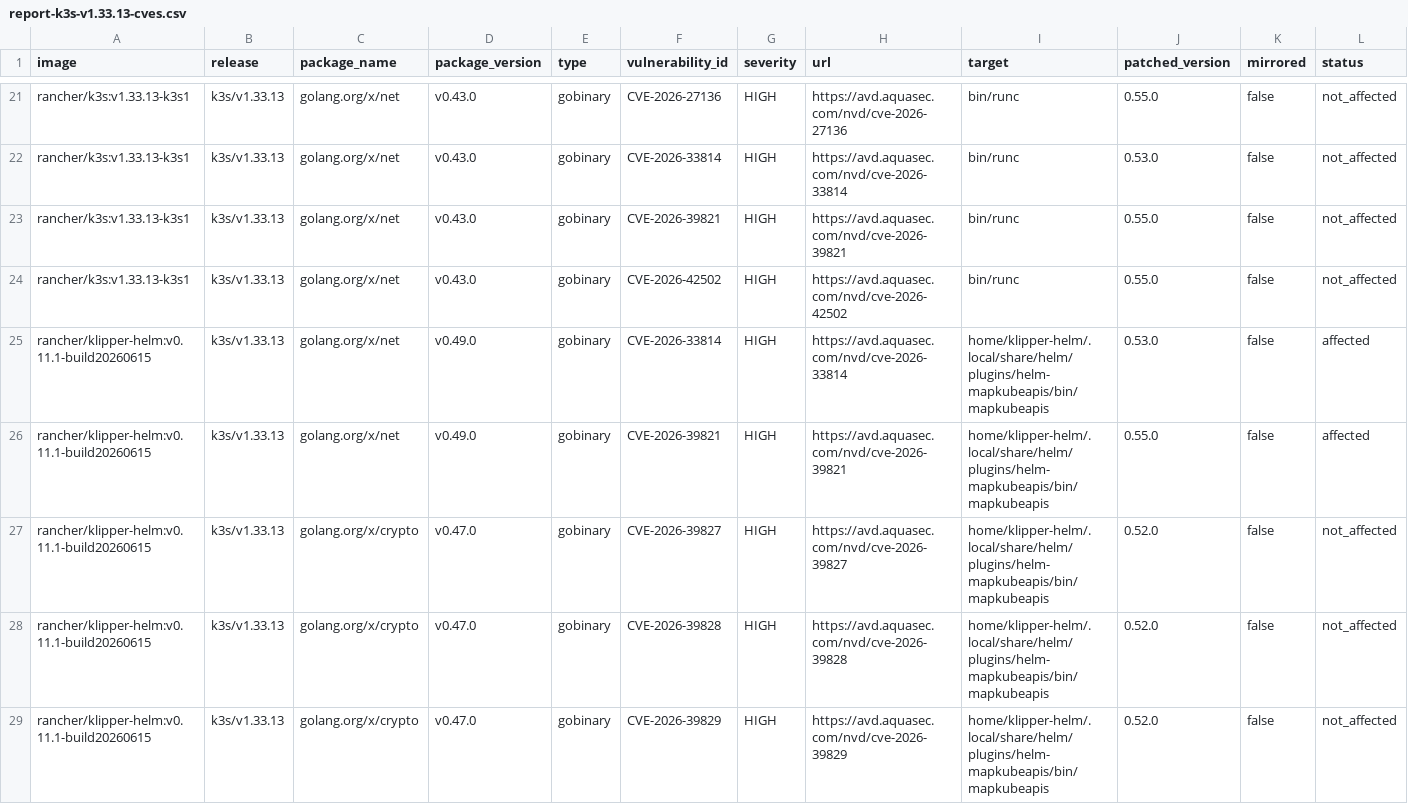
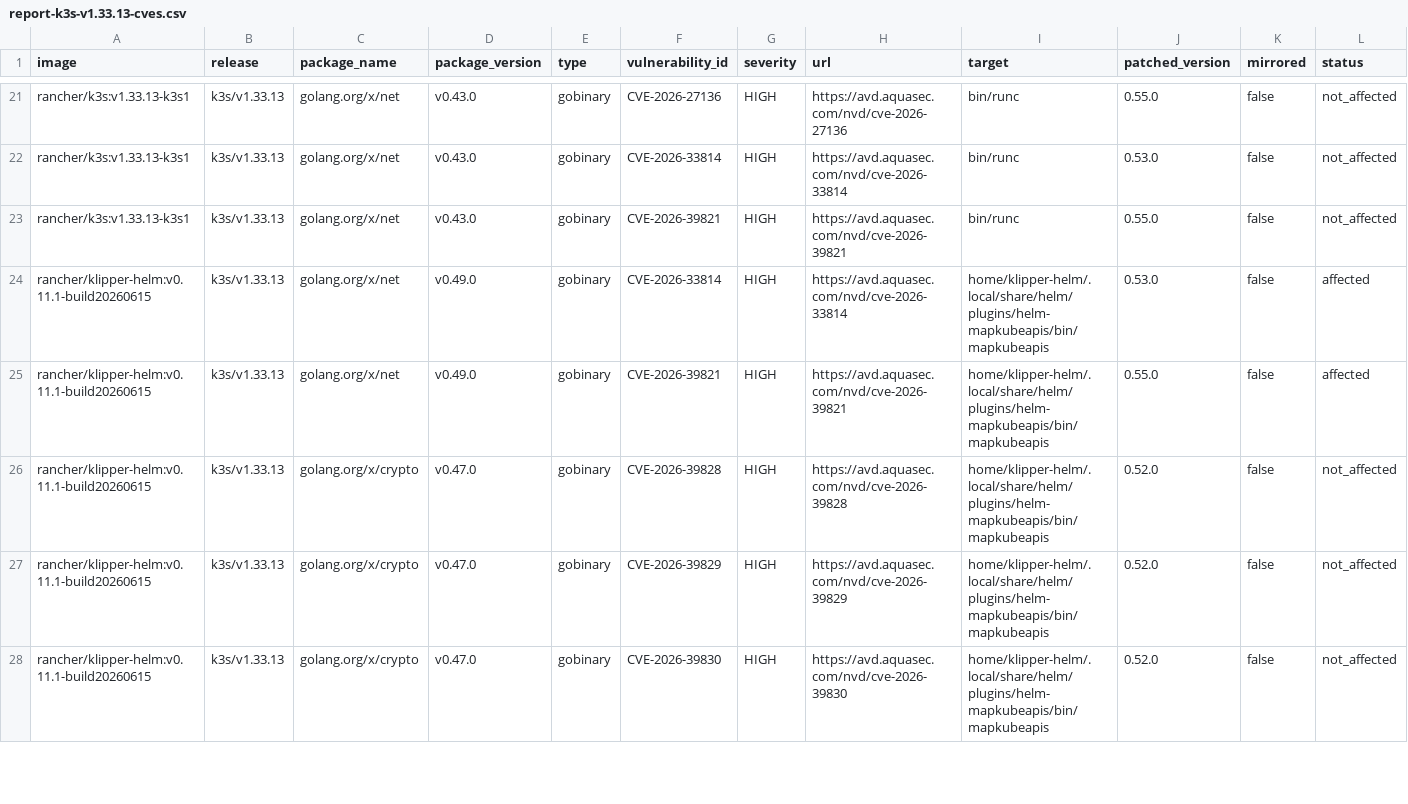
Before and after one commit to k3s-io/scans, a CSV file: docs/csv/report-k3s-v1.33.13-cves.csv, drawn as a sheet; only a part is shown, gaps mark what is left out; the shorter side is filled out with more unchanged rows; removed rows and columns are numbered as before the commit, all else as after; rows hold the shown columns only; the diff covers the shown part only; the diff names each change by its address in the sheet, - before the commit and + after, or states it on an @@ line.

```diff
--- a/docs/csv/report-k3s-v1.33.13-cves.csv
+++ b/docs/csv/report-k3s-v1.33.13-cves.csv
-row 24: rancher/k3s:v1.33.13-k3s1 | k3s/v1.33.13 | golang.org/x/net | v0.43.0 | gobinary | CVE-2026-42502 | HIGH | https://avd.aquasec.com/nvd/cve-2026-42502 | bin/runc | 0.55.0 | false | not_affected
-row 27: rancher/klipper-helm:v0.11.1-build20260615 | k3s/v1.33.13 | golang.org/x/crypto | v0.47.0 | gobinary | CVE-2026-39827 | HIGH | https://avd.aquasec.com/nvd/cve-2026-39827 | home/klipper-helm/.local/share/helm/plugins/helm-mapkubeapis/bin/mapkubeapis | 0.52.0 | false | not_affected
```
Also changed, not shown: 2 added rows, 7 removed rows and 2 edited cells elsewhere in this file, docs/csv/report-k3s-v1.34.9-cves.csv, docs/csv/report-k3s-v1.35.6-cves.csv, 6 other files.
